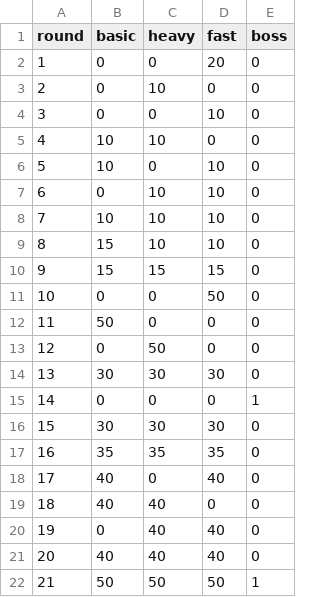
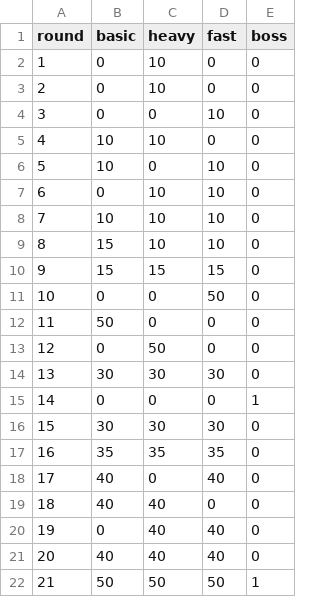
Before and after one commit to benjimr/Tower-Defense-Ultimate, a CSV file: Files/Main/data/rounds.csv, drawn as a sheet.

```diff
--- a/Files/Main/data/rounds.csv
+++ b/Files/Main/data/rounds.csv
@@ -1,3 +1,3 @@
 round,basic,heavy,fast,boss
-1,0,0,20,0
+1,0,10,0,0
 2,0,10,0,0
```
Also changed, not shown: 7 other files.
